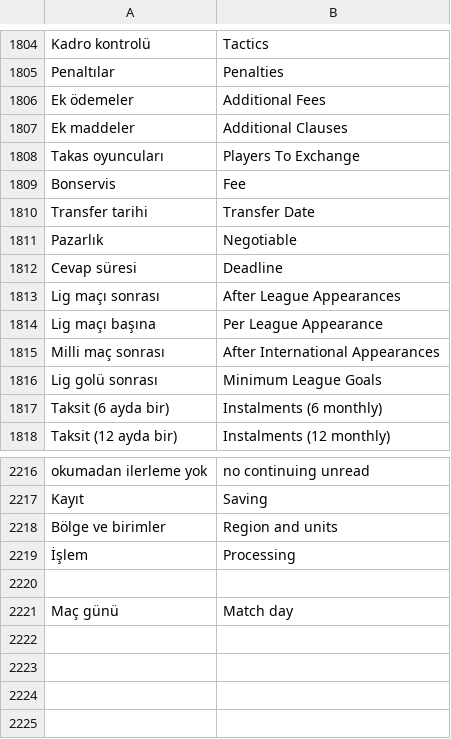
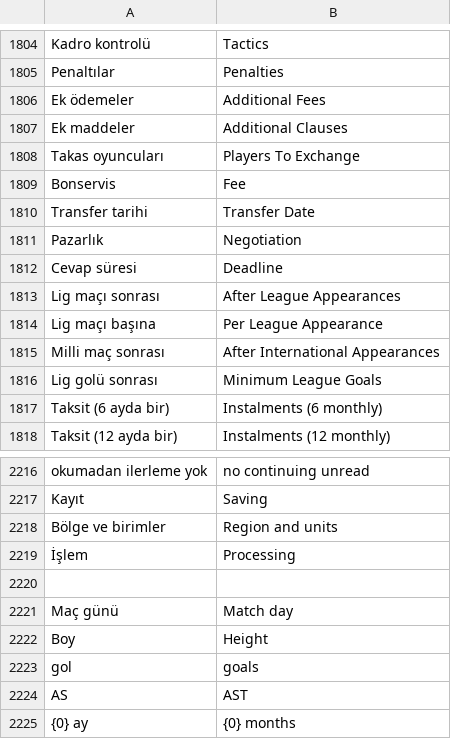
Before and after one commit to farukkavlak/fm-cli, a TSV file: cli/fm/labels-english.tsv, drawn as a sheet; only a part is shown, gaps mark what is left out.

```diff
--- a/cli/fm/labels-english.tsv
+++ b/cli/fm/labels-english.tsv
@@ -1810,3 +1810,3 @@ Bonservis	Fee
 Transfer tarihi	Transfer Date
-Pazarlık	Negotiable
+Pazarlık	Negotiation
 Cevap süresi	Deadline
@@ -2221 +2221,5 @@ Bölge ve birimler	Region and units
 Maç günü	Match day
+Boy	Height
+ gol	 goals
+AS	AST
+{0} ay	{0} months
```
Also changed, not shown: 9 other files.
